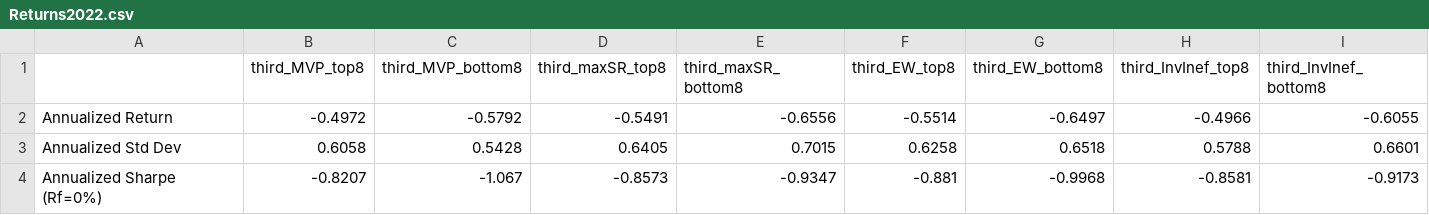
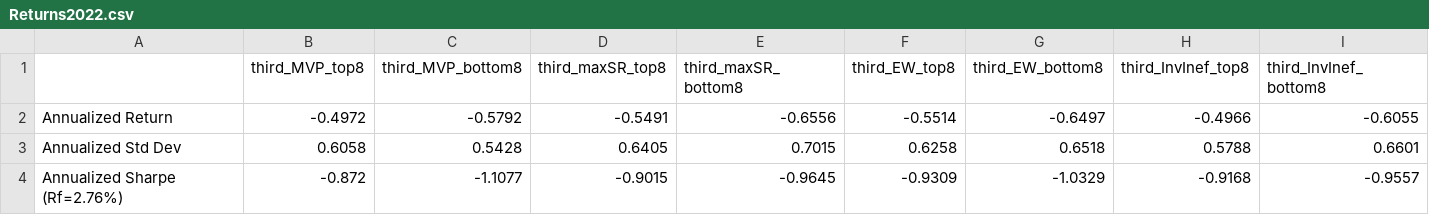
Before and after one commit to SalisEduardo/Fractals-and-Crypto-Portfolios, a CSV file: Results/KPIs/8assets/Returns2022.csv, drawn as a sheet; removed rows and columns are numbered as before the commit, all else as after; the diff names each change by its address in the sheet, - before the commit and + after, or states it on an @@ line.

```diff
--- a/Results/KPIs/8assets/Returns2022.csv
+++ b/Results/KPIs/8assets/Returns2022.csv
-row 4: Annualized Sharpe (Rf=0%) | -0.8207 | -1.067 | -0.8573 | -0.9347 | -0.881 | -0.9968 | -0.8581 | -0.9173
+row 4: Annualized Sharpe (Rf=2.76%) | -0.872 | -1.1077 | -0.9015 | -0.9645 | -0.9309 | -1.0329 | -0.9168 | -0.9557
```
Also changed, not shown: Results/KPIs/4assets/Returns2020.csv, Results/KPIs/4assets/Returns2022.csv, 21 other files.
